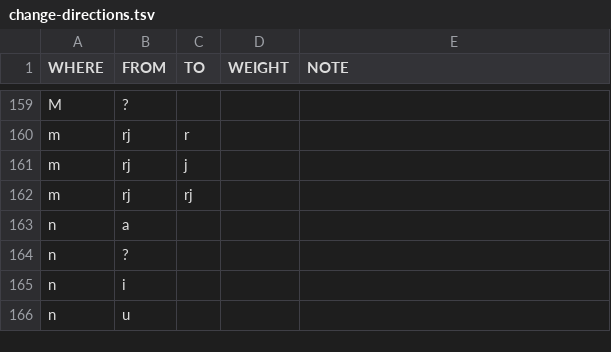
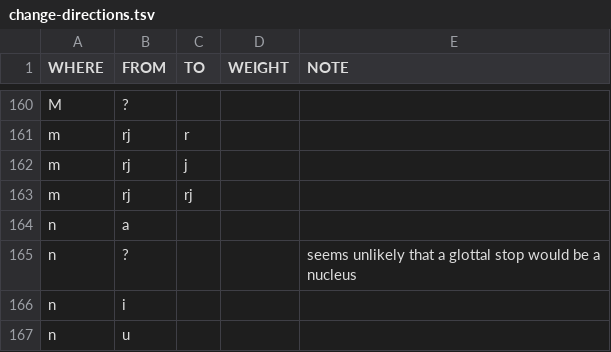
Before and after one commit to digling/burmish, a TSV file: reconstruction/change-directions.tsv, drawn as a sheet; only a part is shown, gaps mark what is left out; the diff covers the shown part only.

```diff
--- a/reconstruction/change-directions.tsv
+++ b/reconstruction/change-directions.tsv
@@ -163,3 +164,3 @@ m	rj	rj
 n	a			
-n	?			
+n	?			seems unlikely that a glottal stop would be a nucleus
 n	i			
```
Also changed, not shown: 2 added rows, 5 removed rows, 1 moved row and 19 edited cells elsewhere in this file.
